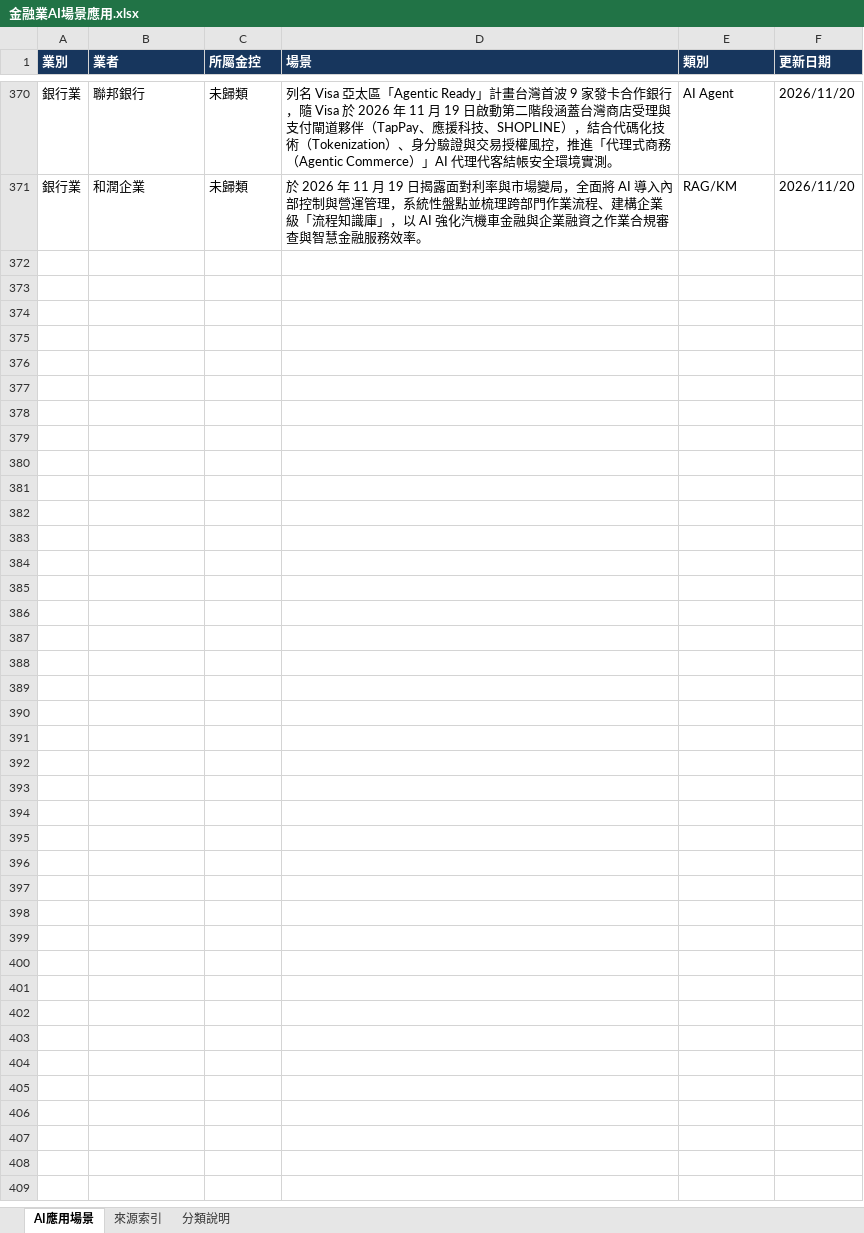
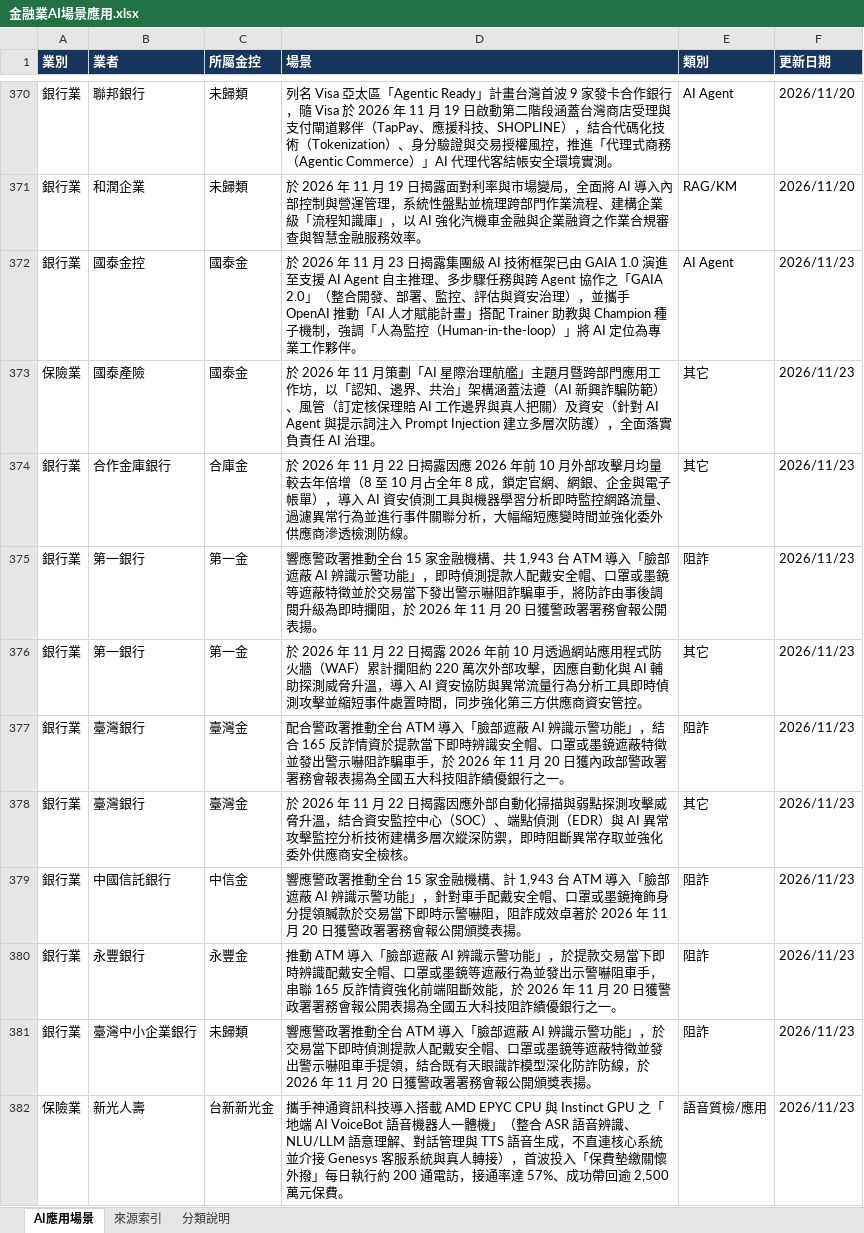
Before and after one commit to dewey1204/tw-financial-ai-race, an Excel workbook: 金融業AI場景應用.xlsx, sheet AI應用場景, drawn as a sheet; only a part is shown, gaps mark what is left out; values as stored, in another font and other column widths than the file's, no borders; table styles not drawn; the diff names each change by its address in the sheet, - before the commit and + after, or states it on an @@ line.

```diff
--- a/金融業AI場景應用.xlsx (sheet AI應用場景)
+++ b/金融業AI場景應用.xlsx (sheet AI應用場景)
+row 372: 銀行業 | 國泰金控 | 國泰金 | 於 2026 年 11 月 23 日揭露集團級 AI 技術框架已由 GAIA 1.0 演進至支援 AI Agent 自主推理、多步驟任務與跨 Agent 協作之「GAIA 2.0」（整合開發、部署、監控、評估與資安治理），並攜手 OpenAI 推動「AI 人才賦能計畫」搭配 Trainer 助教與 Champion 種子機制，強調「人為監控（Human-in-the-loop）」將 AI 定位為專業工作夥伴。 | AI Agent | 2026/11/23
+row 373: 保險業 | 國泰產險 | 國泰金 | 於 2026 年 11 月策劃「AI 星際治理航艦」主題月暨跨部門應用工作坊，以「認知、邊界、共治」架構涵蓋法遵（AI 新興詐騙防範）、風管（訂定核保理賠 AI 工作邊界與真人把關）及資安（針對 AI Agent 與提示詞注入 Prompt Injection 建立多層次防護），全面落實負責任 AI 治理。 | 其它 | 2026/11/23
+row 374: 銀行業 | 合作金庫銀行 | 合庫金 | 於 2026 年 11 月 22 日揭露因應 2026 年前 10 月外部攻擊月均量較去年倍增（8 至 10 月占全年 8 成，鎖定官網、網銀、企金與電子帳單），導入 AI 資安偵測工具與機器學習分析即時監控網路流量、過濾異常行為並進行事件關聯分析，大幅縮短應變時間並強化委外供應商滲透檢測防線。 | 其它 | 2026/11/23
+row 375: 銀行業 | 第一銀行 | 第一金 | 響應警政署推動全台 15 家金融機構、共 1,943 台 ATM 導入「臉部遮蔽 AI 辨識示警功能」，即時偵測提款人配戴安全帽、口罩或墨鏡等遮蔽特徵並於交易當下發出警示嚇阻詐騙車手，將防詐由事後調閱升級為即時攔阻，於 2026 年 11 月 20 日獲警政署署務會報公開表揚。 | 阻詐 | 2026/11/23
+row 376: 銀行業 | 第一銀行 | 第一金 | 於 2026 年 11 月 22 日揭露 2026 年前 10 月透過網站應用程式防火牆（WAF）累計攔阻約 220 萬次外部攻擊，因應自動化與 AI 輔助探測威脅升溫，導入 AI 資安協防與異常流量行為分析工具即時偵測攻擊並縮短事件處置時間，同步強化第三方供應商資安管控。 | 其它 | 2026/11/23
+row 377: 銀行業 | 臺灣銀行 | 臺灣金 | 配合警政署推動全台 ATM 導入「臉部遮蔽 AI 辨識示警功能」，結合 165 反詐情資於提款當下即時辨識安全帽、口罩或墨鏡遮蔽特徵並發出警示嚇阻詐騙車手，於 2026 年 11 月 20 日獲內政部警政署署務會報表揚為全國五大科技阻詐績優銀行之一。 | 阻詐 | 2026/11/23
+row 378: 銀行業 | 臺灣銀行 | 臺灣金 | 於 2026 年 11 月 22 日揭露因應外部自動化掃描與弱點探測攻擊威脅升溫，結合資安監控中心（SOC）、端點偵測（EDR）與 AI 異常攻擊監控分析技術建構多層次縱深防禦，即時阻斷異常存取並強化委外供應商安全檢核。 | 其它 | 2026/11/23
+row 379: 銀行業 | 中國信託銀行 | 中信金 | 響應警政署推動全台 15 家金融機構、計 1,943 台 ATM 導入「臉部遮蔽 AI 辨識示警功能」，針對車手配戴安全帽、口罩或墨鏡掩飾身分提領贓款於交易當下即時示警嚇阻，阻詐成效卓著於 2026 年 11 月 20 日獲警政署署務會報公開頒獎表揚。 | 阻詐 | 2026/11/23
+row 380: 銀行業 | 永豐銀行 | 永豐金 | 推動 ATM 導入「臉部遮蔽 AI 辨識示警功能」，於提款交易當下即時辨識配戴安全帽、口罩或墨鏡等遮蔽行為並發出示警嚇阻車手，串聯 165 反詐情資強化前端阻斷效能，於 2026 年 11 月 20 日獲警政署署務會報公開表揚為全國五大科技阻詐績優銀行之一。 | 阻詐 | 2026/11/23
+row 381: 銀行業 | 臺灣中小企業銀行 | 未歸類 | 響應警政署推動全台 ATM 導入「臉部遮蔽 AI 辨識示警功能」，於交易當下即時偵測提款人配戴安全帽、口罩或墨鏡等遮蔽特徵並發出警示嚇阻車手提領，結合既有天眼識詐模型深化防詐防線，於 2026 年 11 月 20 日獲警政署署務會報公開頒獎表揚。 | 阻詐 | 2026/11/23
+row 382: 保險業 | 新光人壽 | 台新新光金 | 攜手神通資訊科技導入搭載 AMD EPYC CPU 與 Instinct GPU 之「地端 AI VoiceBot 語音機器人一體機」（整合 ASR 語音辨識、NLU/LLM 語意理解、對話管理與 TTS 語音生成，不直連核心系統並介接 Genesys 客服系統與真人轉接），首波投入「保費墊繳關懷外撥」每日執行約 200 通電訪，接通率達 57%、成功帶回逾 2,500 萬元保費。 | 語音質檢/應用 | 2026/11/23
```
Also changed, not shown: 1 other file.
